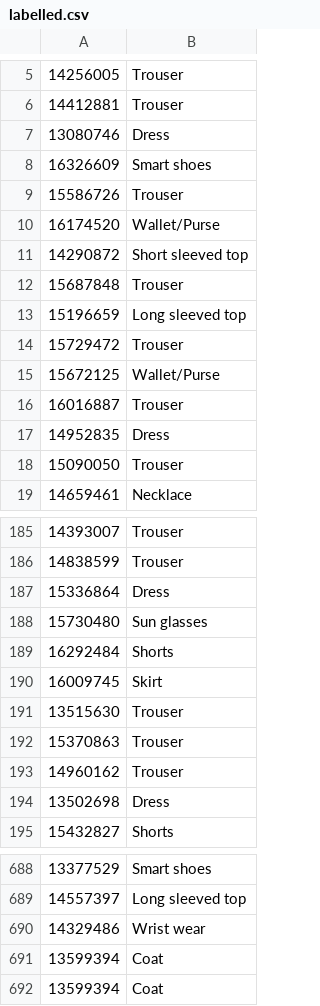
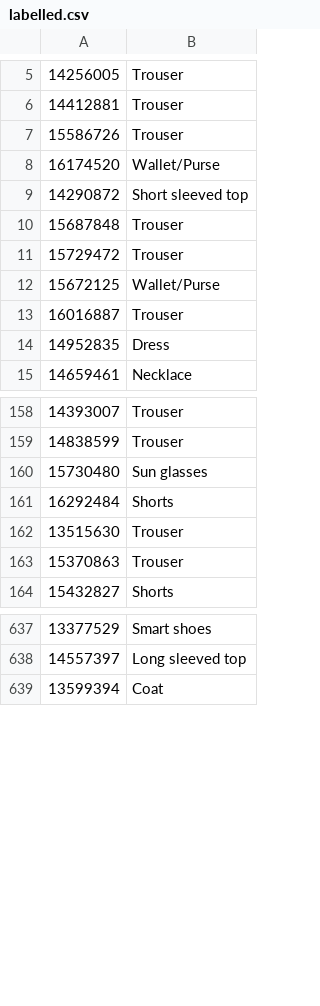
Before and after one commit to nikhil-2000/Visual-Search-Deep-Embeddings, a CSV file: labelling_images/labelled.csv, drawn as a sheet; only a part is shown, gaps mark what is left out; the diff covers the shown part only.

```diff
--- a/labelling_images/labelled.csv
+++ b/labelling_images/labelled.csv
@@ -6,4 +6,2 @@
 14412881,Trouser
-13080746,Dress
-16326609,Smart shoes
 15586726,Trouser
@@ -12,3 +10,2 @@
 15687848,Trouser
-15196659,Long sleeved top
 15729472,Trouser
@@ -17,3 +14,2 @@
 14952835,Dress
-15090050,Trouser
 14659461,Necklace
@@ -186,10 +159,6 @@
 14838599,Trouser
-15336864,Dress
 15730480,Sun glasses
 16292484,Shorts
-16009745,Skirt
 13515630,Trouser
 15370863,Trouser
-14960162,Trouser
-13502698,Dress
 15432827,Shorts
@@ -689,4 +638,2 @@
 14557397,Long sleeved top
-14329486,Wrist wear
-13599394,Coat
 13599394,Coat
```
Also changed, not shown: 44 removed rows elsewhere in this file, 1 other file.
